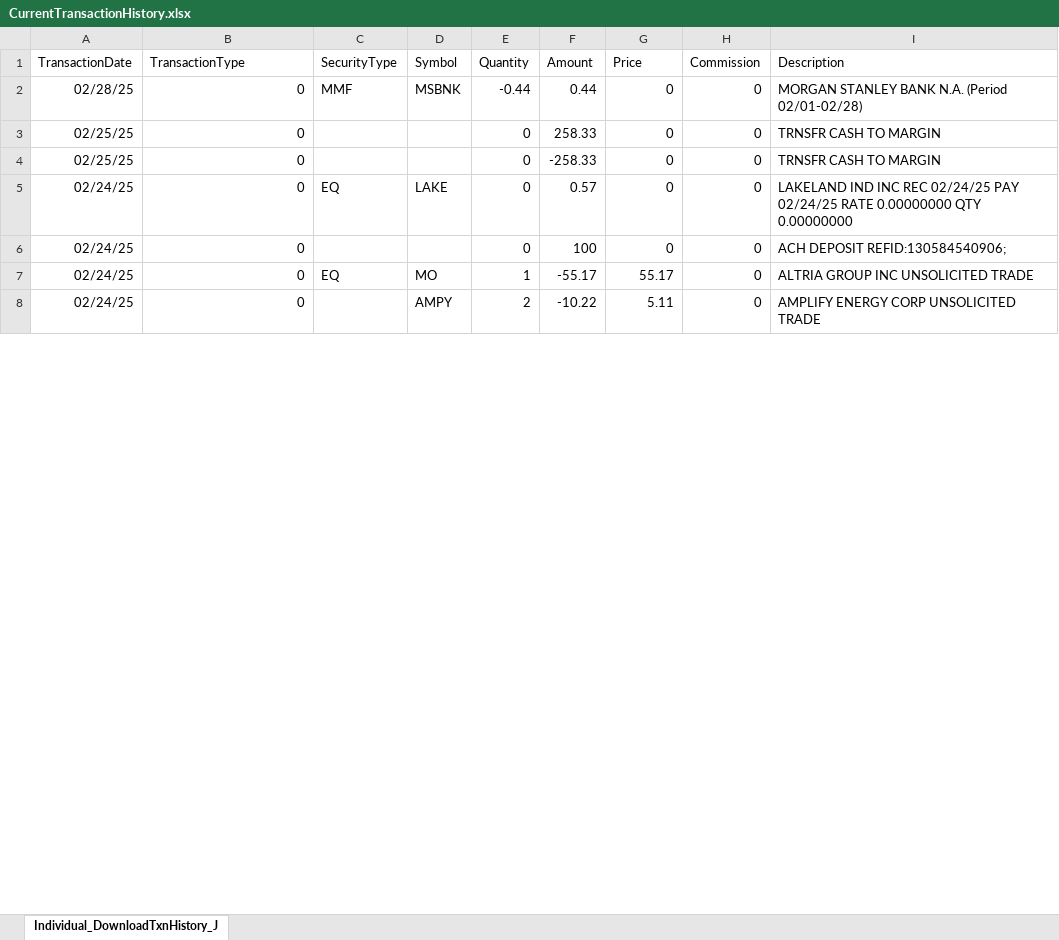
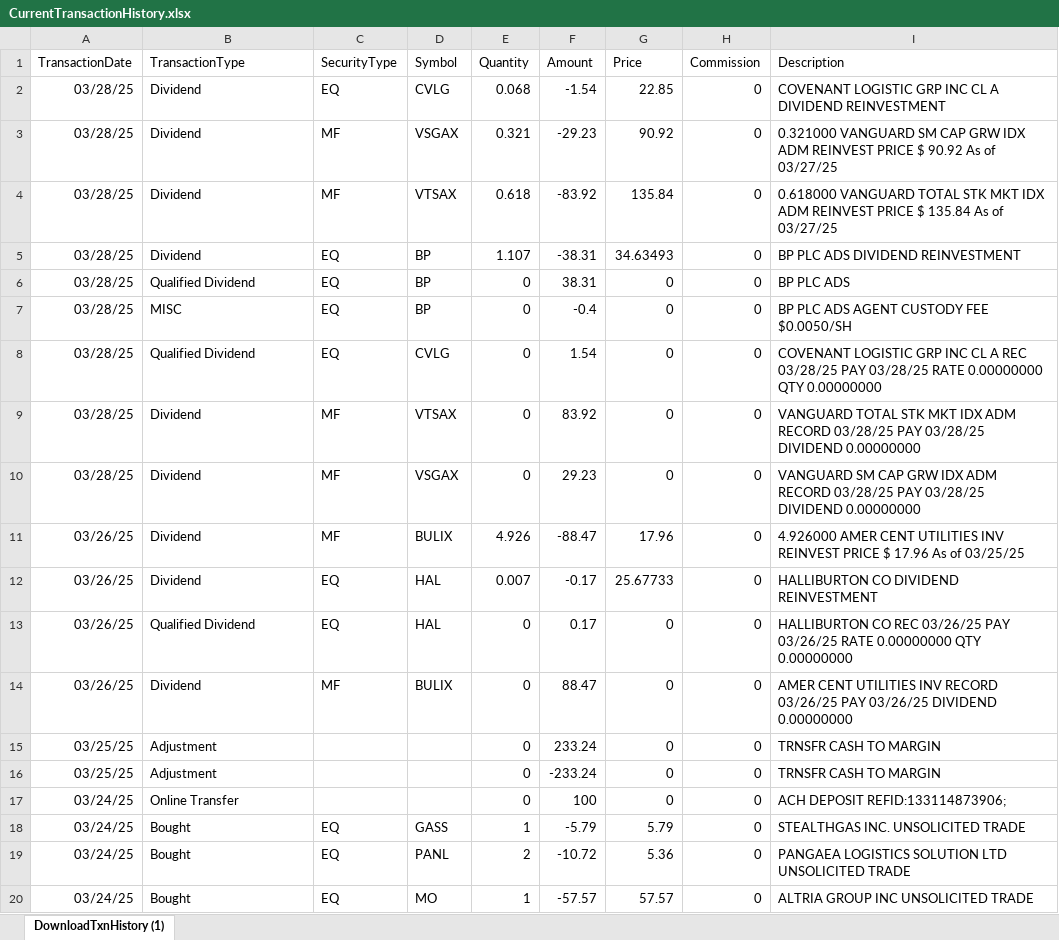
Before and after one commit to rickshilling/shadowPortfolio, an Excel workbook: CurrentTransactionHistory.xlsx, sheet DownloadTxnHistory (1), drawn as a sheet; only a part is shown; values as stored, in another font and other column widths than the file's, no borders; charts and pictures not drawn; removed rows and columns are numbered as before the commit, all else as after; the diff covers the shown part only; the diff names each change by its address in the sheet, - before the commit and + after, or states it on an @@ line.

```diff
--- a/CurrentTransactionHistory.xlsx (sheet DownloadTxnHistory (1))
+++ b/CurrentTransactionHistory.xlsx (sheet DownloadTxnHistory (1))
-sheet tab: Individual_DownloadTxnHistory_J
+sheet tab: DownloadTxnHistory (1)
-row 2: 02/28/25 | 0 | MMF | MSBNK | -0.44 | 0.44 | 0 | 0 | MORGAN STANLEY BANK N.A. (Period 02/01-02/28)
+row 2: 03/28/25 | Dividend | EQ | CVLG | 0.068 | -1.54 | 22.85 | 0 | COVENANT LOGISTIC GRP INC CL A DIVIDEND REINVESTMENT
+row 3: 03/28/25 | Dividend | MF | VSGAX | 0.321 | -29.23 | 90.92 | 0 | 0.321000 VANGUARD SM CAP GRW IDX ADM REINVEST PRICE $ 90.92 As of 03/27/25
+row 4: 03/28/25 | Dividend | MF | VTSAX | 0.618 | -83.92 | 135.84 | 0 | 0.618000 VANGUARD TOTAL STK MKT IDX ADM REINVEST PRICE $ 135.84 As of 03/27/25
+row 5: 03/28/25 | Dividend | EQ | BP | 1.107 | -38.31 | 34.63493 | 0 | BP PLC ADS DIVIDEND REINVESTMENT
+row 6: 03/28/25 | Qualified Dividend | EQ | BP | 0 | 38.31 | 0 | 0 | BP PLC ADS
+row 7: 03/28/25 | MISC | EQ | BP | 0 | -0.4 | 0 | 0 | BP PLC ADS AGENT CUSTODY FEE $0.0050/SH
+row 8: 03/28/25 | Qualified Dividend | EQ | CVLG | 0 | 1.54 | 0 | 0 | COVENANT LOGISTIC GRP INC CL A REC 03/28/25 PAY 03/28/25 RATE 0.00000000 QTY 0.00000000
+row 9: 03/28/25 | Dividend | MF | VTSAX | 0 | 83.92 | 0 | 0 | VANGUARD TOTAL STK MKT IDX ADM RECORD 03/28/25 PAY 03/28/25 DIVIDEND 0.00000000
+row 10: 03/28/25 | Dividend | MF | VSGAX | 0 | 29.23 | 0 | 0 | VANGUARD SM CAP GRW IDX ADM RECORD 03/28/25 PAY 03/28/25 DIVIDEND 0.00000000
+row 11: 03/26/25 | Dividend | MF | BULIX | 4.926 | -88.47 | 17.96 | 0 | 4.926000 AMER CENT UTILITIES INV REINVEST PRICE $ 17.96 As of 03/25/25
+row 12: 03/26/25 | Dividend | EQ | HAL | 0.007 | -0.17 | 25.67733 | 0 | HALLIBURTON CO DIVIDEND REINVESTMENT
+row 13: 03/26/25 | Qualified Dividend | EQ | HAL | 0 | 0.17 | 0 | 0 | HALLIBURTON CO REC 03/26/25 PAY 03/26/25 RATE 0.00000000 QTY 0.00000000
+row 14: 03/26/25 | Dividend | MF | BULIX | 0 | 88.47 | 0 | 0 | AMER CENT UTILITIES INV RECORD 03/26/25 PAY 03/26/25 DIVIDEND 0.00000000
-A15:A16 (TransactionDate): 02/25/25
+A15:A16 (TransactionDate): 03/25/25
-B15:B16 (TransactionType): 0
+B15:B16 (TransactionType): Adjustment
-B15:B16 alignment: right
+B15:B16 alignment: left
-F15 (Amount): 258.33
+F15 (Amount): 233.24
-F16 (Amount): -258.33
+F16 (Amount): -233.24
-row 5: 02/24/25 | 0 | EQ | LAKE | 0 | 0.57 | 0 | 0 | LAKELAND IND INC REC 02/24/25 PAY 02/24/25 RATE 0.00000000 QTY 0.00000000
-A17 (TransactionDate): 02/24/25
+A17 (TransactionDate): 03/24/25
-B17 (TransactionType): 0
+B17 (TransactionType): Online Transfer
-B17 alignment: right
+B17 alignment: left
-I17 (Description): ACH DEPOSIT REFID:130584540906;
+I17 (Description): ACH DEPOSIT REFID:133114873906;
+row 18: 03/24/25 | Bought | EQ | GASS | 1 | -5.79 | 5.79 | 0 | STEALTHGAS INC. UNSOLICITED TRADE
+row 19: 03/24/25 | Bought | EQ | PANL | 2 | -10.72 | 5.36 | 0 | PANGAEA LOGISTICS SOLUTION LTD UNSOLICITED TRADE
-A20 (TransactionDate): 02/24/25
+A20 (TransactionDate): 03/24/25
-B20 (TransactionType): 0
+B20 (TransactionType): Bought
-B20 alignment: right
+B20 alignment: left
-F20 (Amount): -55.17
+F20 (Amount): -57.57
-G20 (Price): 55.17
+G20 (Price): 57.57
-row 8: 02/24/25 | 0 |  | AMPY | 2 | -10.22 | 5.11 | 0 | AMPLIFY ENERGY CORP UNSOLICITED TRADE
```
Also changed, not shown: 40 added rows, 11 removed rows, 5 edited cells and cell formats elsewhere in this sheet, AAII.xlsx, TransactionHistory.xlsx, 2 other files.
